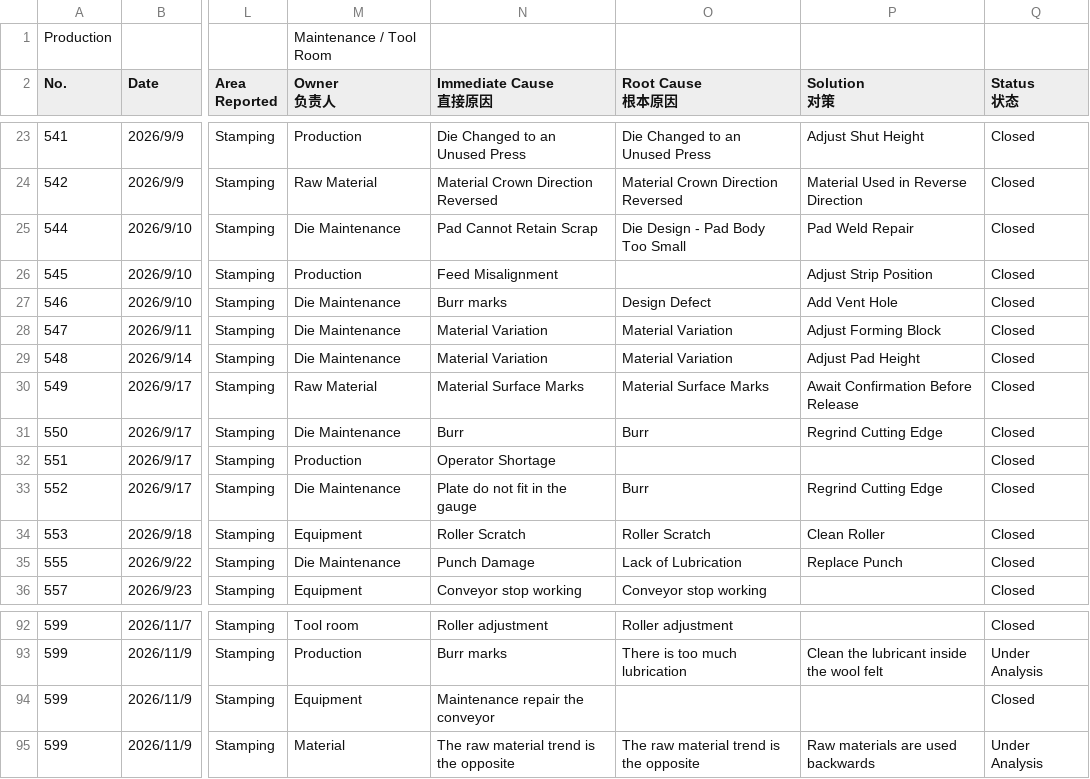
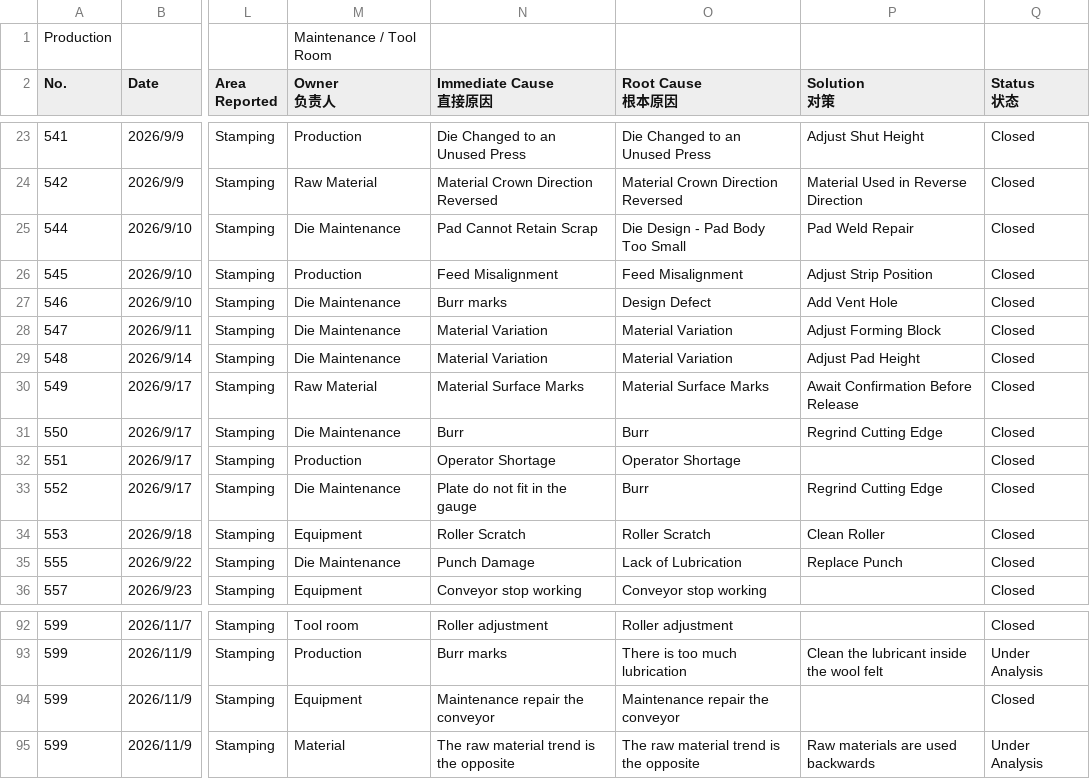
Before and after one commit to CJ2715/stamping-dashboard, a CSV file: datos.csv, drawn as a sheet; only a part is shown, gaps mark what is left out; the diff covers the shown part only; the diff names each change by its address in the sheet, - before the commit and + after, or states it on an @@ line.

```diff
--- a/datos.csv
+++ b/datos.csv
-O26 (Root Cause 根本原因): (empty)
+O26 (Root Cause 根本原因): Feed Misalignment
-O32 (Root Cause 根本原因): (empty)
+O32 (Root Cause 根本原因): Operator Shortage
-O94 (Root Cause 根本原因): (empty)
+O94 (Root Cause 根本原因): Maintenance repair the conveyor
```
Also changed, not shown: 10 edited cells elsewhere in this file.
